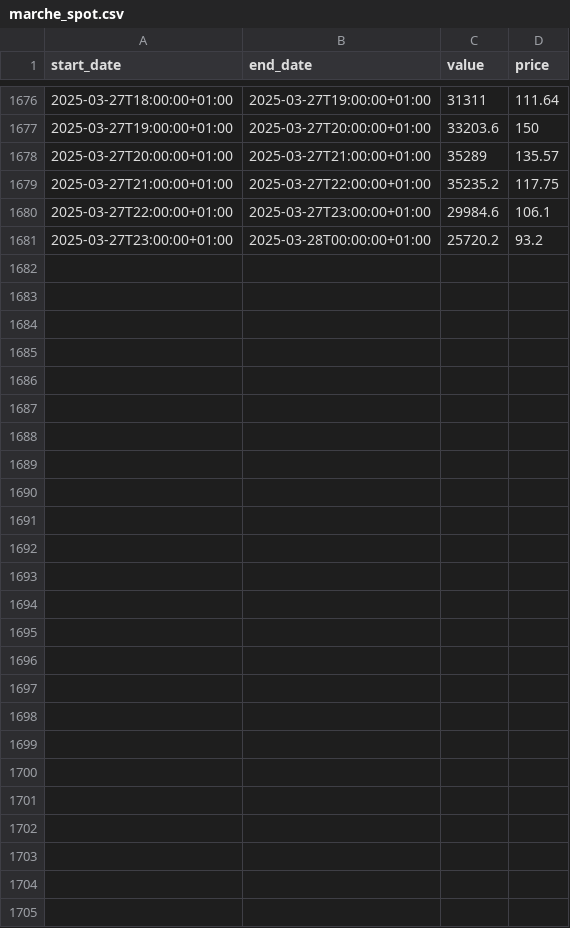
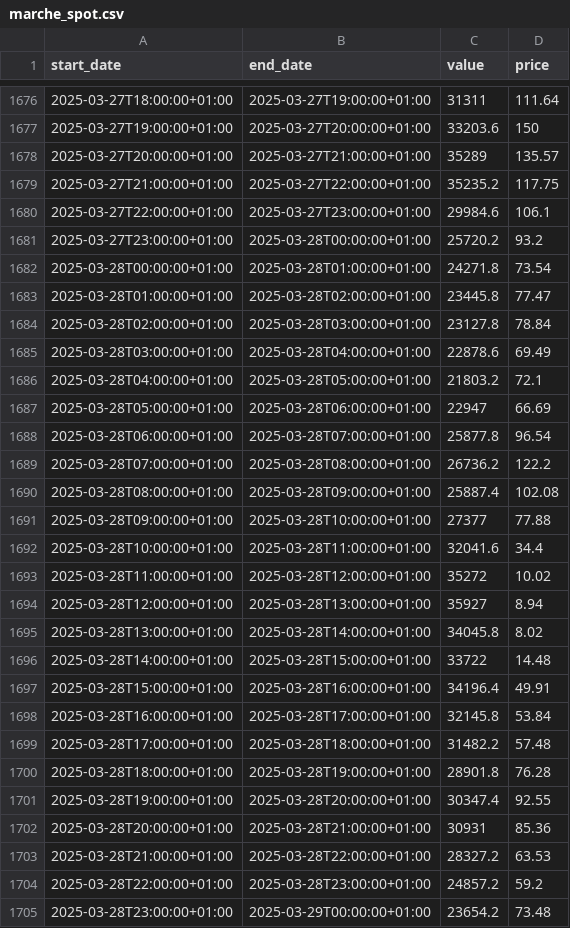
Before and after one commit to mariaVictoire/MarcheSpot, a CSV file: marche_spot.csv, drawn as a sheet; only a part is shown, gaps mark what is left out; the diff names each change by its address in the sheet, - before the commit and + after, or states it on an @@ line.

```diff
--- a/marche_spot.csv
+++ b/marche_spot.csv
+row 1682: 2025-03-28T00:00:00+01:00 | 2025-03-28T01:00:00+01:00 | 24271.8 | 73.54
+row 1683: 2025-03-28T01:00:00+01:00 | 2025-03-28T02:00:00+01:00 | 23445.8 | 77.47
+row 1684: 2025-03-28T02:00:00+01:00 | 2025-03-28T03:00:00+01:00 | 23127.8 | 78.84
+row 1685: 2025-03-28T03:00:00+01:00 | 2025-03-28T04:00:00+01:00 | 22878.6 | 69.49
+row 1686: 2025-03-28T04:00:00+01:00 | 2025-03-28T05:00:00+01:00 | 21803.2 | 72.1
+row 1687: 2025-03-28T05:00:00+01:00 | 2025-03-28T06:00:00+01:00 | 22947 | 66.69
+row 1688: 2025-03-28T06:00:00+01:00 | 2025-03-28T07:00:00+01:00 | 25877.8 | 96.54
+row 1689: 2025-03-28T07:00:00+01:00 | 2025-03-28T08:00:00+01:00 | 26736.2 | 122.2
+row 1690: 2025-03-28T08:00:00+01:00 | 2025-03-28T09:00:00+01:00 | 25887.4 | 102.08
+row 1691: 2025-03-28T09:00:00+01:00 | 2025-03-28T10:00:00+01:00 | 27377 | 77.88
+row 1692: 2025-03-28T10:00:00+01:00 | 2025-03-28T11:00:00+01:00 | 32041.6 | 34.4
+row 1693: 2025-03-28T11:00:00+01:00 | 2025-03-28T12:00:00+01:00 | 35272 | 10.02
+row 1694: 2025-03-28T12:00:00+01:00 | 2025-03-28T13:00:00+01:00 | 35927 | 8.94
+row 1695: 2025-03-28T13:00:00+01:00 | 2025-03-28T14:00:00+01:00 | 34045.8 | 8.02
+row 1696: 2025-03-28T14:00:00+01:00 | 2025-03-28T15:00:00+01:00 | 33722 | 14.48
+row 1697: 2025-03-28T15:00:00+01:00 | 2025-03-28T16:00:00+01:00 | 34196.4 | 49.91
+row 1698: 2025-03-28T16:00:00+01:00 | 2025-03-28T17:00:00+01:00 | 32145.8 | 53.84
+row 1699: 2025-03-28T17:00:00+01:00 | 2025-03-28T18:00:00+01:00 | 31482.2 | 57.48
+row 1700: 2025-03-28T18:00:00+01:00 | 2025-03-28T19:00:00+01:00 | 28901.8 | 76.28
+row 1701: 2025-03-28T19:00:00+01:00 | 2025-03-28T20:00:00+01:00 | 30347.4 | 92.55
+row 1702: 2025-03-28T20:00:00+01:00 | 2025-03-28T21:00:00+01:00 | 30931 | 85.36
+row 1703: 2025-03-28T21:00:00+01:00 | 2025-03-28T22:00:00+01:00 | 28327.2 | 63.53
+row 1704: 2025-03-28T22:00:00+01:00 | 2025-03-28T23:00:00+01:00 | 24857.2 | 59.2
+row 1705: 2025-03-28T23:00:00+01:00 | 2025-03-29T00:00:00+01:00 | 23654.2 | 73.48
```
